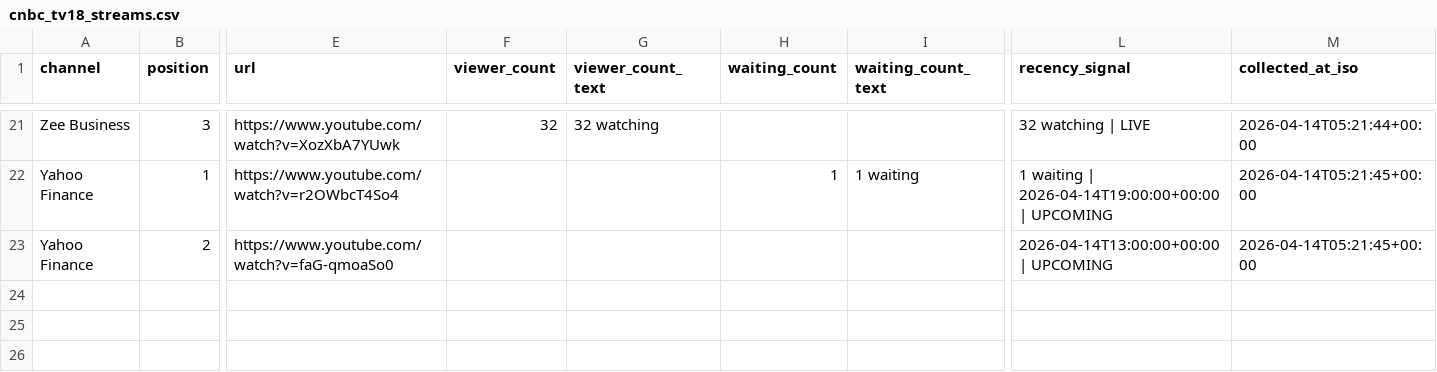
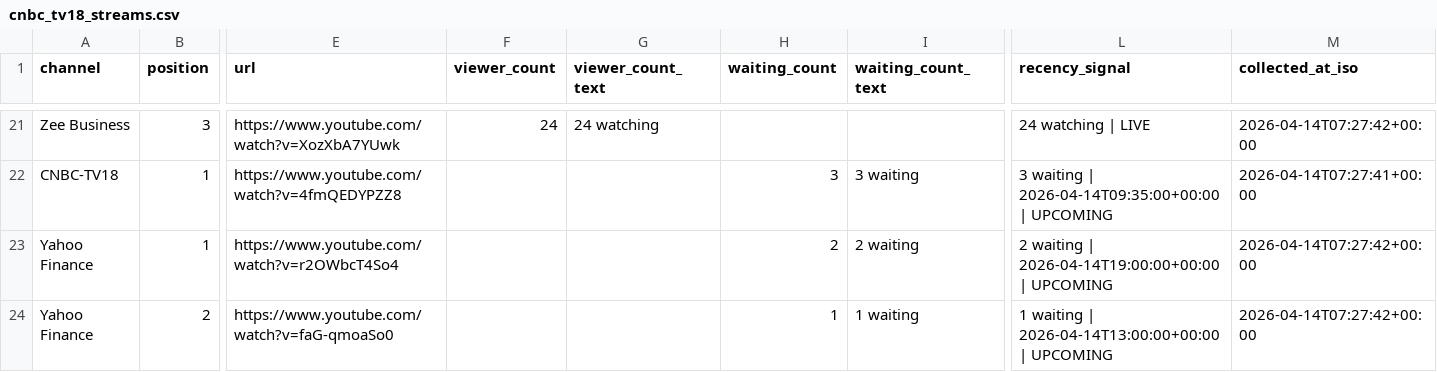
Before and after one commit to ishaangera-wq/YTTrackpu, a CSV file: cnbc_tv18_streams.csv, drawn as a sheet; only a part is shown, gaps mark what is left out; addresses are those after the commit; rows hold the shown columns only; the diff covers the shown part only; the diff names each change by its address in the sheet, - before the commit and + after, or states it on an @@ line.

```diff
--- a/cnbc_tv18_streams.csv
+++ b/cnbc_tv18_streams.csv
-F21 (viewer_count): 32
+F21 (viewer_count): 24
-G21 (viewer_count_text): 32 watching
+G21 (viewer_count_text): 24 watching
-L21 (recency_signal): 32 watching | LIVE
+L21 (recency_signal): 24 watching | LIVE
-M21 (collected_at_iso): 2026-04-14T05:21:44+00:00
+M21 (collected_at_iso): 2026-04-14T07:27:42+00:00
+row 22: CNBC-TV18 | 1 | https://www.youtube.com/watch?v=4fmQEDYPZZ8 |  |  | 3 | 3 waiting | 3 waiting | 2026-04-14T09:35:00+00:00 | UPCOMING | 2026-04-14T07:27:41+00:00
-H23 (waiting_count): 1
+H23 (waiting_count): 2
-I23 (waiting_count_text): 1 waiting
+I23 (waiting_count_text): 2 waiting
-L23 (recency_signal): 1 waiting |…
+L23 (recency_signal): 2 waiting |…
-M23:M24 (collected_at_iso): 2026-04-14T05:21:45+00:00
+M23:M24 (collected_at_iso): 2026-04-14T07:27:42+00:00
-H24 (waiting_count): (empty)
+H24 (waiting_count): 1
-I24 (waiting_count_text): (empty)
+I24 (waiting_count_text): 1 waiting
-L24 (recency_signal): 2026-04-14T13:00:00+00:00 | UPCOMING
+L24 (recency_signal): 1 waiting | 2026-04-14T13:00:00+00:00 | UPCOMING
```
Also changed, not shown: 107 edited cells elsewhere in this file, 2 other files.
